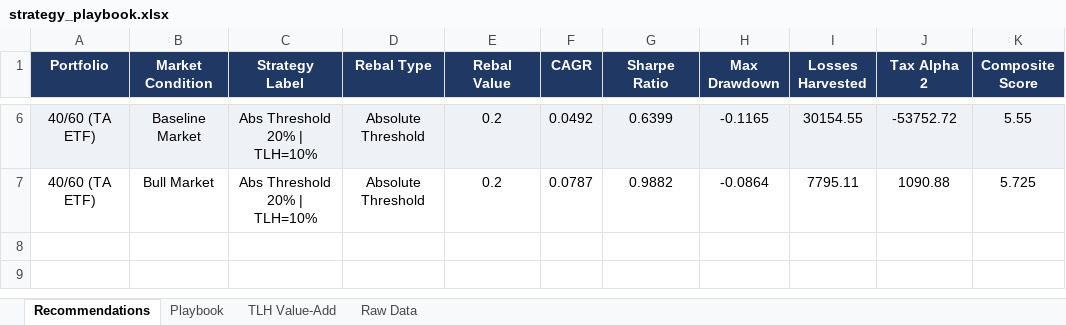
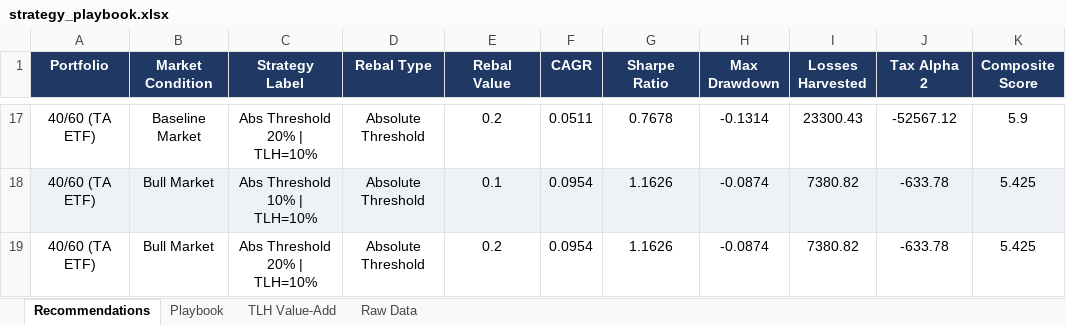
Before and after one commit to jringler30/Streamlit_Trade_TLH_Optimizer, an Excel workbook: Backtest/strategy_playbook.xlsx, sheet Recommendations, drawn as a sheet; only a part is shown, gaps mark what is left out; values as stored, in another font and other column widths than the file's, no borders; addresses are those after the commit; the diff covers the shown part only; the diff names each change by its address in the sheet, - before the commit and + after, or states it on an @@ line.

```diff
--- a/Backtest/strategy_playbook.xlsx (sheet Recommendations)
+++ b/Backtest/strategy_playbook.xlsx (sheet Recommendations)
-A17:K17 fill: #EEF2F7
+A17:K17 fill: none
-F17 (CAGR): 0.0492
+F17 (CAGR): 0.0511
-G17 (Sharpe Ratio): 0.6399
+G17 (Sharpe Ratio): 0.7678
-H17 (Max Drawdown): -0.1165
+H17 (Max Drawdown): -0.1314
-I17 (Losses Harvested): 30154.55
+I17 (Losses Harvested): 23300.43
-J17 (Tax Alpha 2): -53752.72
+J17 (Tax Alpha 2): -52567.12
-K17 (Composite Score): 5.55
+K17 (Composite Score): 5.9
+row 18: 40/60 (TA ETF) | Bull Market | Abs Threshold 10% | TLH=10% | Absolute Threshold | 0.1 | 0.0954 | 1.1626 | -0.0874 | 7380.82 | -633.78 | 5.425
-F19 (CAGR): 0.0787
+F19 (CAGR): 0.0954
-G19 (Sharpe Ratio): 0.9882
+G19 (Sharpe Ratio): 1.1626
-H19 (Max Drawdown): -0.0864
+H19 (Max Drawdown): -0.0874
-I19 (Losses Harvested): 7795.11
+I19 (Losses Harvested): 7380.82
-J19 (Tax Alpha 2): 1090.88
+J19 (Tax Alpha 2): -633.78
-K19 (Composite Score): 5.725
+K19 (Composite Score): 5.425
```
Also changed, not shown: 13 added rows, 2 removed rows, 14 edited cells and cell formats elsewhere in this sheet, sheet Raw Data, sheet Playbook, sheet TLH Value-Add, 11 other files.
